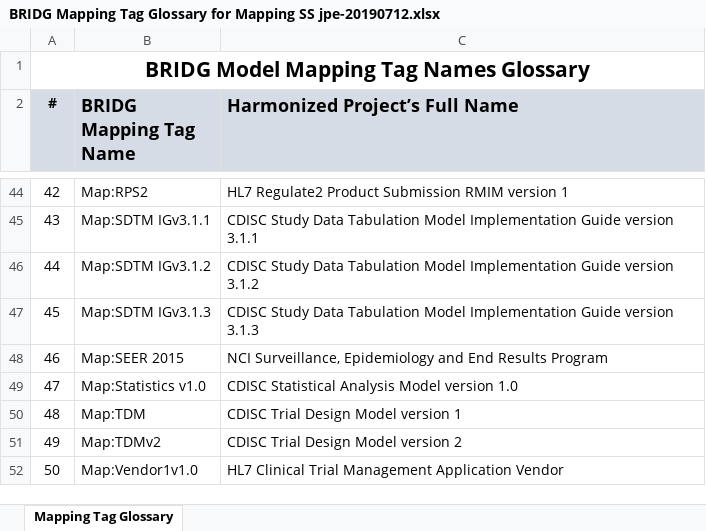
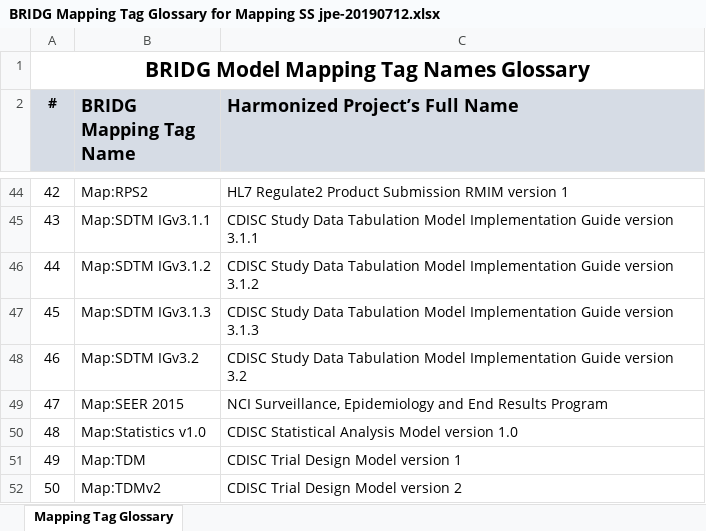
Before and after one commit to CBIIT/bridg-model, an Excel workbook: Working Release Artifacts/Release 5.3.1 Working Drafts/BRIDG Mapping Tag Glossary for Mapping SS jpe-20190712.xlsx, sheet Mapping Tag Glossary, drawn as a sheet; only a part is shown, gaps mark what is left out; the shorter side is filled out with more unchanged rows; values as stored, in another font and other column widths than the file's, no borders; addresses are those after the commit; the diff names each change by its address in the sheet, - before the commit and + after, or states it on an @@ line.

Commit message:
Update Mapping Tag Glossary

```diff
--- a/Working Release Artifacts/Release 5.3.1 Working Drafts/BRIDG Mapping Tag Glossary for Mapping SS jpe-20190712.xlsx (sheet Mapping Tag Glossary)
+++ b/Working Release Artifacts/Release 5.3.1 Working Drafts/BRIDG Mapping Tag Glossary for Mapping SS jpe-20190712.xlsx (sheet Mapping Tag Glossary)
+row 48: 46 | Map:SDTM IGv3.2 | CDISC Study Data Tabulation Model Implementation Guide version 3.2
@@ column A (#) renumbered from row 49 down @@
```
Also changed, not shown: 1 other file.
